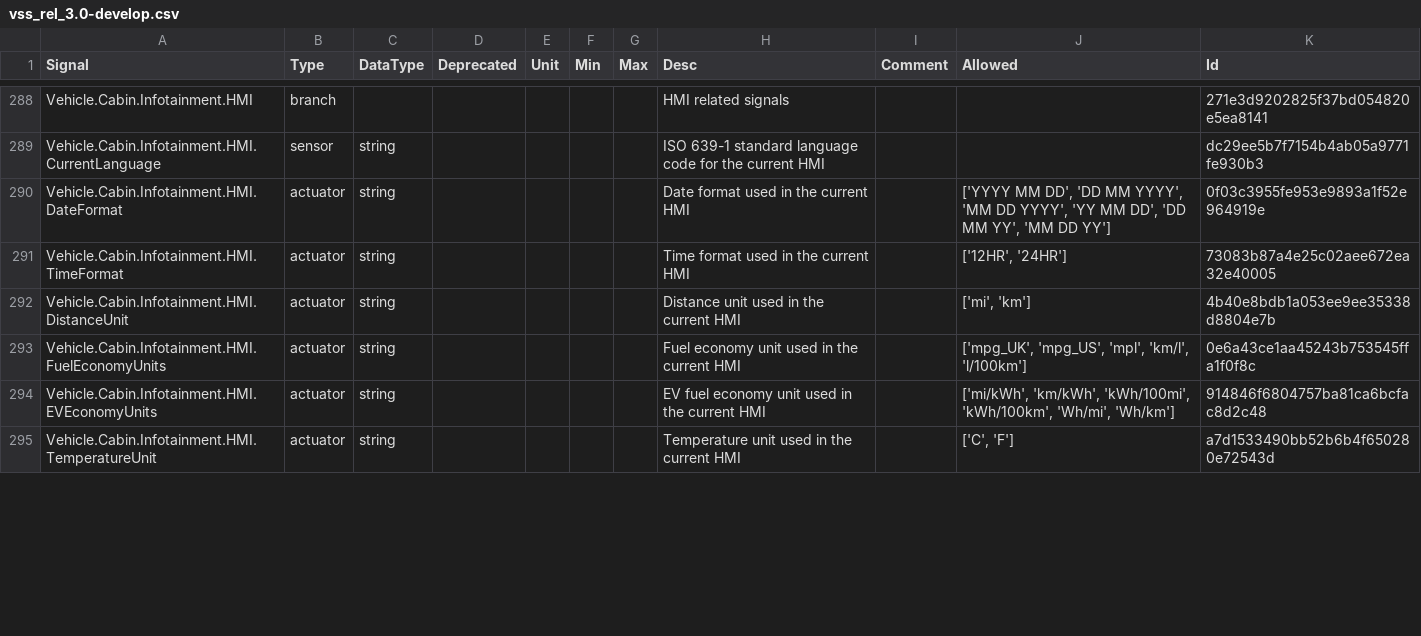
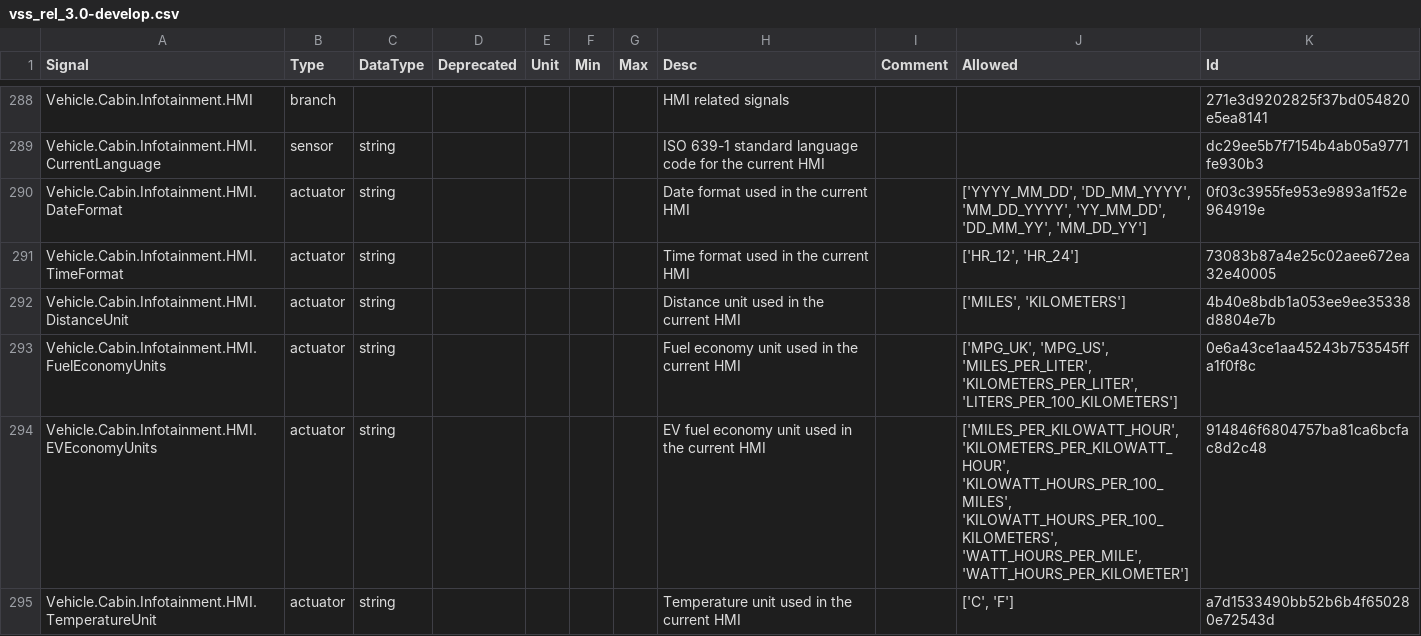
Before and after one commit to olFi95/vehicle_signal_specification, a CSV file: releases/nightly/vss_rel_3.0-develop.csv, drawn as a sheet; only a part is shown, gaps mark what is left out; the diff covers the shown part only.

```diff
--- a/releases/nightly/vss_rel_3.0-develop.csv
+++ b/releases/nightly/vss_rel_3.0-develop.csv
@@ -289,7 +289,7 @@
 "Vehicle.Cabin.Infotainment.HMI.CurrentLanguage","sensor","string","","","","","ISO 639-1 standard language code for the current HMI","","","dc29ee5b7f7154b4ab05a9771fe930b3"
-"Vehicle.Cabin.Infotainment.HMI.DateFormat","actuator","string","","","","","Date format used in the current HMI","","['YYYY MM DD', 'DD MM YYYY', 'MM DD YYYY', 'YY MM DD', 'DD MM YY', 'MM DD YY']","0f03c3955fe953e9893a1f52e964919e"
-"Vehicle.Cabin.Infotainment.HMI.TimeFormat","actuator","string","","","","","Time format used in the current HMI","","['12HR', '24HR']","73083b87a4e25c02aee672ea32e40005"
-"Vehicle.Cabin.Infotainment.HMI.DistanceUnit","actuator","string","","","","","Distance unit used in the current HMI","","['mi', 'km']","4b40e8bdb1a053ee9ee35338d8804e7b"
-"Vehicle.Cabin.Infotainment.HMI.FuelEconomyUnits","actuator","string","","","","","Fuel economy unit used in the current HMI","","['mpg_UK', 'mpg_US', 'mpl', 'km/l', 'l/100km']","0e6a43ce1aa45243b753545ffa1f0f8c"
-"Vehicle.Cabin.Infotainment.HMI.EVEconomyUnits","actuator","string","","","","","EV fuel economy unit used in the current HMI","","['mi/kWh', 'km/kWh', 'kWh/100mi', 'kWh/100km', 'Wh/mi', 'Wh/km']","914846f6804757ba81ca6bcfac8d2c48"
+"Vehicle.Cabin.Infotainment.HMI.DateFormat","actuator","string","","","","","Date format used in the current HMI","","['YYYY_MM_DD', 'DD_MM_YYYY', 'MM_DD_YYYY', 'YY_MM_DD', 'DD_MM_YY', 'MM_DD_YY']","0f03c3955fe953e9893a1f52e964919e"
+"Vehicle.Cabin.Infotainment.HMI.TimeFormat","actuator","string","","","","","Time format used in the current HMI","","['HR_12', 'HR_24']","73083b87a4e25c02aee672ea32e40005"
+"Vehicle.Cabin.Infotainment.HMI.DistanceUnit","actuator","string","","","","","Distance unit used in the current HMI","","['MILES', 'KILOMETERS']","4b40e8bdb1a053ee9ee35338d8804e7b"
+"Vehicle.Cabin.Infotainment.HMI.FuelEconomyUnits","actuator","string","","","","","Fuel economy unit used in the current HMI","","['MPG_UK', 'MPG_US', 'MILES_PER_LITER', 'KILOMETERS_PER_LITER', 'LITERS_PER_100_KILOMETERS']","0e6a43ce1aa45243b753545ffa1f0f8c"
+"Vehicle.Cabin.Infotainment.HMI.EVEconomyUnits","actuator","string","","","","","EV fuel economy unit used in the current HMI","","['MILES_PER_KILOWATT_HOUR', 'KILOMETERS_PER_KILOWATT_HOUR', 'KILOWATT_HOURS_PER_100_MILES', 'KILOWATT_HOURS_PER_100_KILOMETERS', 'WATT_HOURS_PER_MILE', 'WATT_HOURS_PER_KILOMETER']","914846f6804757ba81ca6bcfac8d2c48"
 "Vehicle.Cabin.Infotainment.HMI.TemperatureUnit","actuator","string","","","","","Temperature unit used in the current HMI","","['C', 'F']","a7d1533490bb52b6b4f650280e72543d"
```
Also changed, not shown: 46 edited cells elsewhere in this file, 27 other files.
